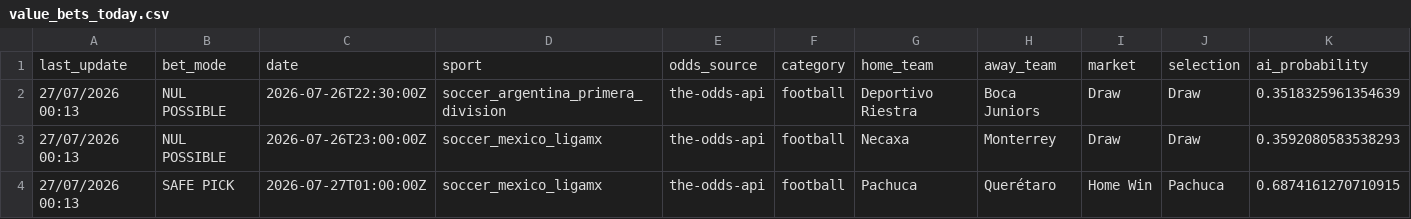
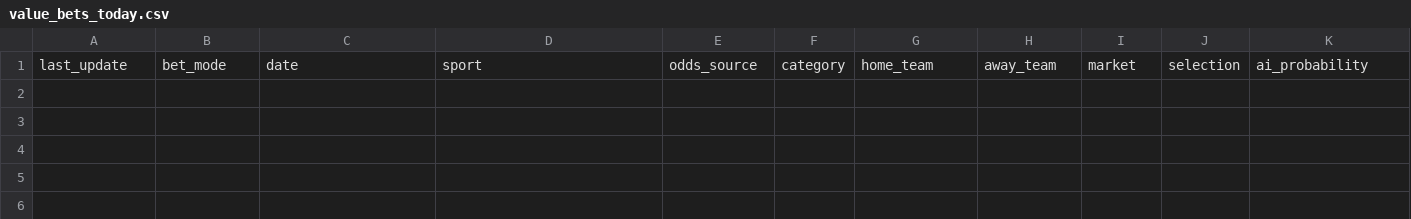
Before and after one commit to lazered543/ParisSportifs_IA_Ultime, a CSV file: data/predictions/value_bets_today.csv, drawn as a sheet; only a part is shown; rows hold the shown columns only; the diff names each change by its address in the sheet, - before the commit and + after, or states it on an @@ line.

```diff
--- a/data/predictions/value_bets_today.csv
+++ b/data/predictions/value_bets_today.csv
-row 2: 27/07/2026 00:13 | NUL POSSIBLE | 2026-07-26T22:30:00Z | soccer_argentina_primera_division | the-odds-api | football | Deportivo Riestra | Boca Juniors | Draw | Draw | 0.3518325961354639
-row 3: 27/07/2026 00:13 | NUL POSSIBLE | 2026-07-26T23:00:00Z | soccer_mexico_ligamx | the-odds-api | football | Necaxa | Monterrey | Draw | Draw | 0.3592080583538293
-row 4: 27/07/2026 00:13 | SAFE PICK | 2026-07-27T01:00:00Z | soccer_mexico_ligamx | the-odds-api | football | Pachuca | Querétaro | Home Win | Pachuca | 0.6874161270710915
```
Also changed, not shown: tracking_results.csv, 1 other file.
